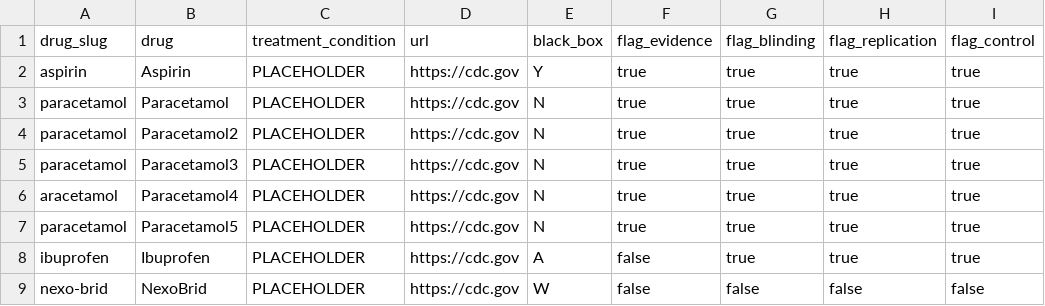
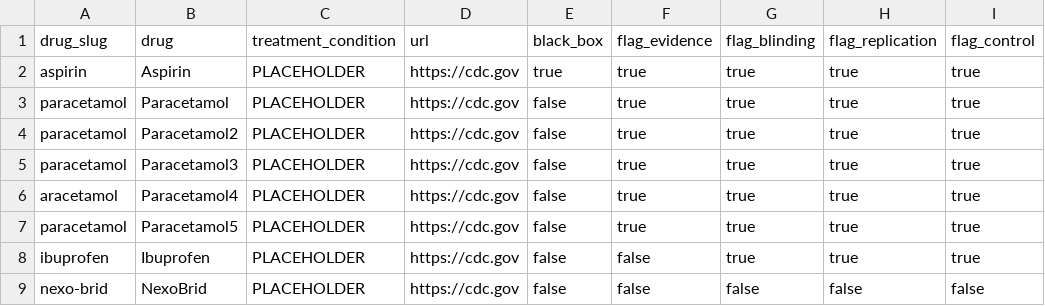
Before and after one commit to fsorodrigues/fda-search-widget, a CSV file: public/assets/data.csv, drawn as a sheet; only a part is shown; the diff names each change by its address in the sheet, - before the commit and + after, or states it on an @@ line.

Commit message:
Change values in mock data

```diff
--- a/public/assets/data.csv
+++ b/public/assets/data.csv
-E2 (black_box): Y
+E2 (black_box): true
-E3:E7 (black_box): N
+E3:E7 (black_box): false
-E8 (black_box): A
+E8 (black_box): false
-E9 (black_box): W
+E9 (black_box): false
```
